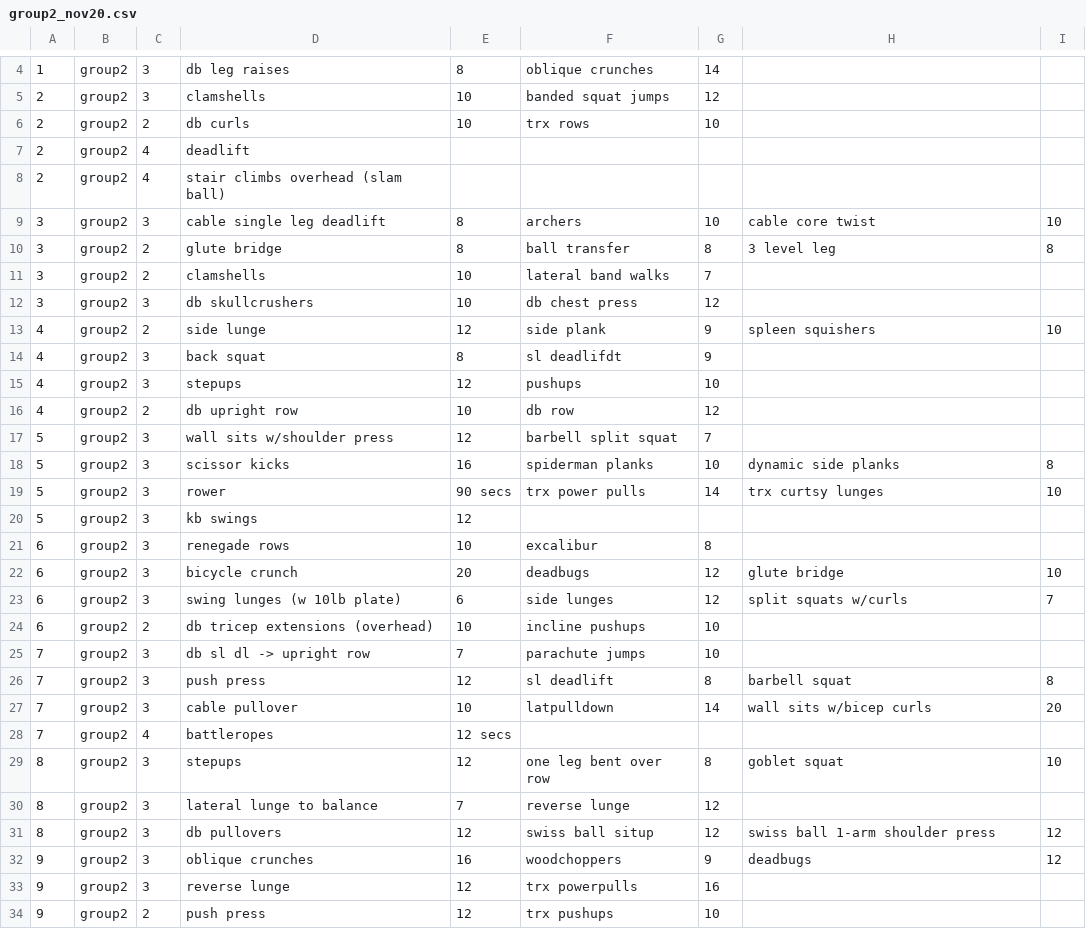
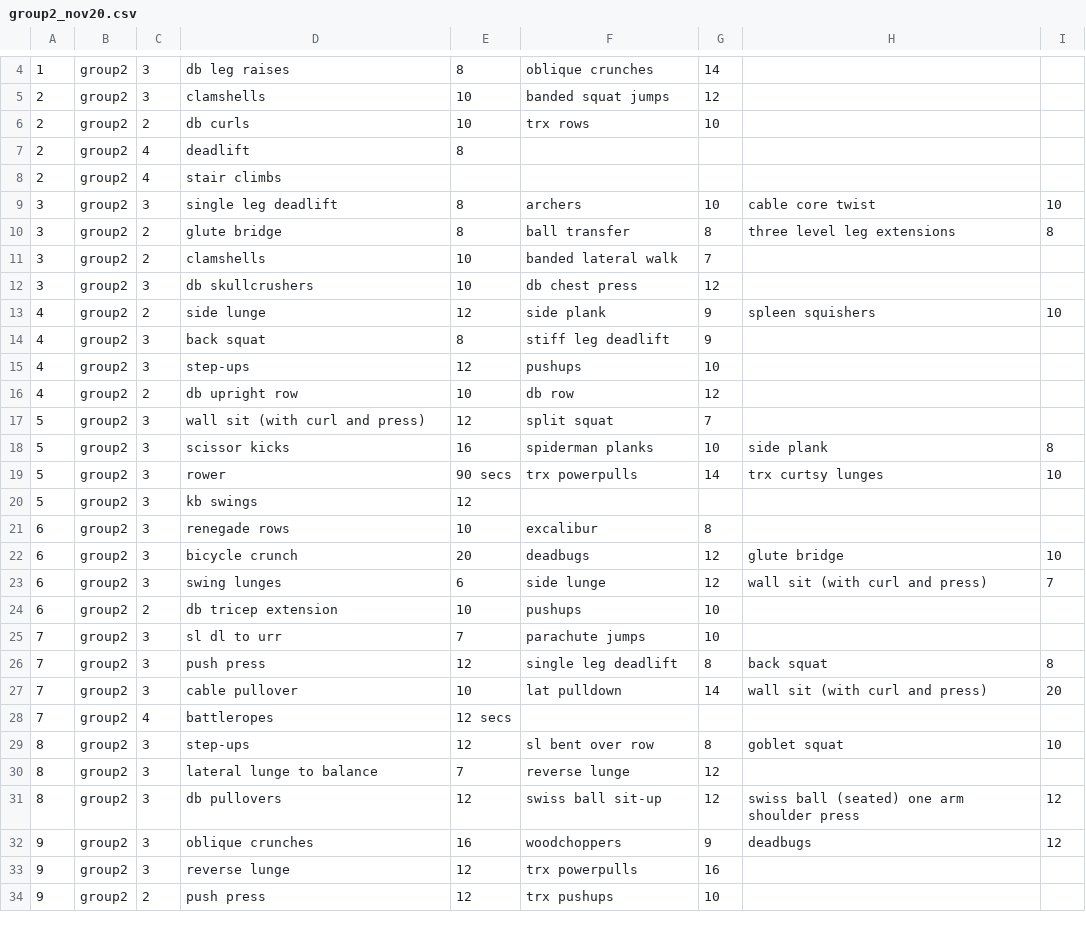
Before and after one commit to zbretz/trainer_app, a CSV file: workout_programs/group2_nov20.csv, drawn as a sheet; only a part is shown, gaps mark what is left out; the diff covers the shown part only.

```diff
--- a/workout_programs/group2_nov20.csv
+++ b/workout_programs/group2_nov20.csv
@@ -6,15 +6,15 @@
 2,group2,2,db curls,10,trx rows,10,,
-2,group2,4,deadlift,,,,,
-2,group2,4,stair climbs overhead (slam ball),,,,,
-3,group2,3,cable single leg deadlift,8,archers,10,cable core twist,10
-3,group2,2,glute bridge,8,ball transfer,8,3 level leg,8
-3,group2,2,clamshells,10,lateral band walks,7,,
+2,group2,4,deadlift,8,,,,
+2,group2,4,stair climbs,,,,,
+3,group2,3,single leg deadlift,8,archers,10,cable core twist,10
+3,group2,2,glute bridge,8,ball transfer,8,three level leg extensions,8
+3,group2,2,clamshells,10,banded lateral walk,7,,
 3,group2,3,db skullcrushers,10,db chest press,12,,
 4,group2,2,side lunge,12,side plank,9,spleen squishers,10
-4,group2,3,back squat,8,sl deadlifdt,9,,
-4,group2,3,stepups,12,pushups,10,,
+4,group2,3,back squat,8,stiff leg deadlift,9,,
+4,group2,3,step-ups,12,pushups,10,,
 4,group2,2,db upright row,10,db row,12,,
-5,group2,3,wall sits w/shoulder press,12,barbell split squat,7,,
-5,group2,3,scissor kicks,16,spiderman planks,10,dynamic side planks,8
-5,group2,3,rower,90 secs,trx power pulls,14,trx curtsy lunges,10
+5,group2,3,wall sit (with curl and press),12,split squat,7,,
+5,group2,3,scissor kicks,16,spiderman planks,10,side plank,8
+5,group2,3,rower,90 secs,trx powerpulls,14,trx curtsy lunges,10
 5,group2,3,kb swings,12,,,,
@@ -22,11 +22,11 @@
 6,group2,3,bicycle crunch,20,deadbugs,12,glute bridge,10
-6,group2,3,swing lunges (w 10lb plate),6,side lunges,12,split squats w/curls,7
-6,group2,2,db tricep extensions (overhead),10,incline pushups,10,,
-7,group2,3,db sl dl -> upright row,7,parachute jumps,10,,
-7,group2,3,push press,12,sl deadlift,8,barbell squat,8
-7,group2,3,cable pullover,10,latpulldown,14,wall sits w/bicep curls,20
+6,group2,3,swing lunges,6,side lunge,12,wall sit (with curl and press),7
+6,group2,2,db tricep extension,10,pushups,10,,
+7,group2,3,sl dl to urr,7,parachute jumps,10,,
+7,group2,3,push press,12,single leg deadlift,8,back squat,8
+7,group2,3,cable pullover,10,lat pulldown,14,wall sit (with curl and press),20
 7,group2,4,battleropes,12 secs,,,,
-8,group2,3,stepups,12,one leg bent over row,8,goblet squat,10
+8,group2,3,step-ups,12,sl bent over row,8,goblet squat,10
 8,group2,3,lateral lunge to balance,7,reverse lunge,12,,
-8,group2,3,db pullovers,12,swiss ball situp,12,swiss ball 1-arm shoulder press,12
+8,group2,3,db pullovers,12,swiss ball sit-up,12,swiss ball (seated) one arm shoulder press,12
 9,group2,3,oblique crunches,16,woodchoppers,9,deadbugs,12
```
Also changed, not shown: 4 edited cells elsewhere in this file, workout_programs/group1_nov20.csv, 4 other files.
